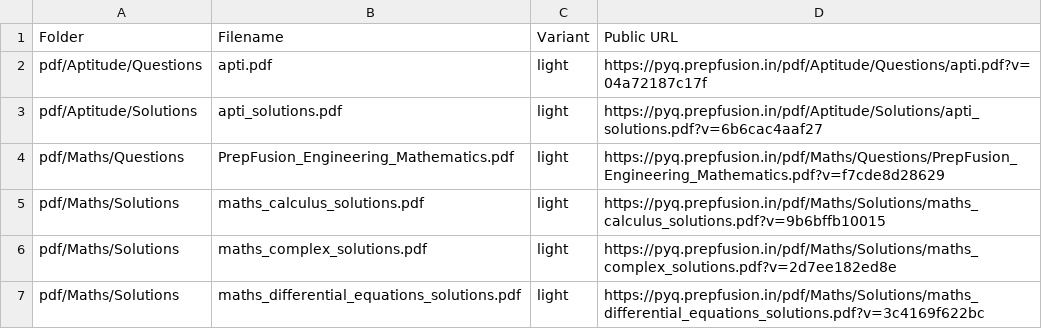
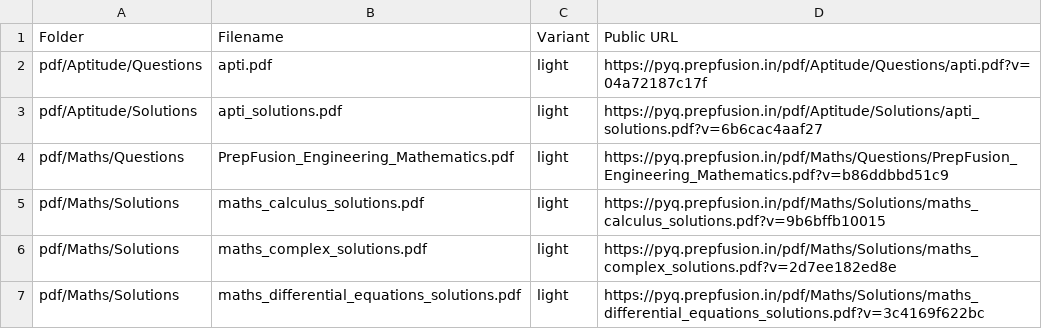
Before and after one commit to PF-pdfs/prepfusion-site, a CSV file: pdf/deployed_links.csv, drawn as a sheet; only a part is shown.

Commit message:
deploy: prepfusiongatepyq/gate_pdfs@9691b1825279447b2df7ac3e0688e7a02d0774bc

```diff
--- a/pdf/deployed_links.csv
+++ b/pdf/deployed_links.csv
@@ -3,3 +3,3 @@ pdf/Aptitude/Questions,apti.pdf,light,https://pyq.prepfusion.in/pdf/Aptitude/Que
 pdf/Aptitude/Solutions,apti_solutions.pdf,light,https://pyq.prepfusion.in/pdf/Aptitude/Solutions/apti_solutions.pdf?v=6b6cac4aaf27
-pdf/Maths/Questions,PrepFusion_Engineering_Mathematics.pdf,light,https://pyq.prepfusion.in/pdf/Maths/Questions/PrepFusion_Engineering_Mathematics.pdf?v=f7cde8d28629
+pdf/Maths/Questions,PrepFusion_Engineering_Mathematics.pdf,light,https://pyq.prepfusion.in/pdf/Maths/Questions/PrepFusion_Engineering_Mathematics.pdf?v=b86ddbbd51c9
 pdf/Maths/Solutions,maths_calculus_solutions.pdf,light,https://pyq.prepfusion.in/pdf/Maths/Solutions/maths_calculus_solutions.pdf?v=9b6bffb10015
```
Also changed, not shown: 5 other files.
